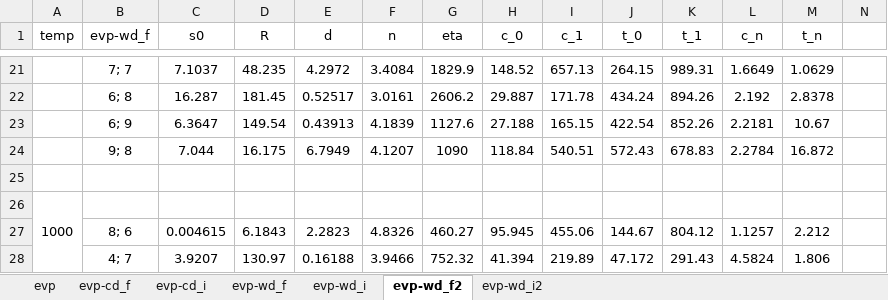
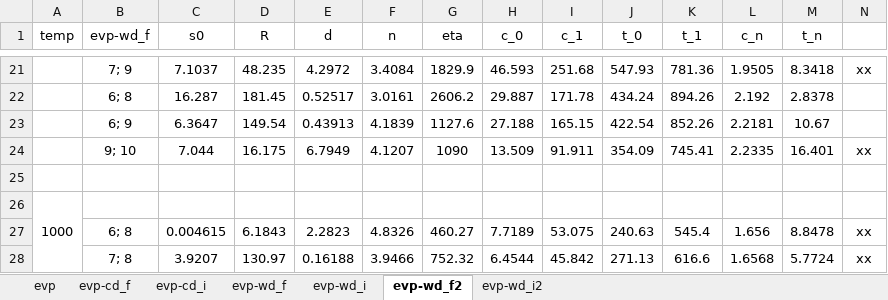
Before and after one commit to ACME-MG/moga_neml, an Excel workbook: scripts/__other__/__sem__.xlsx, sheet evp-wd_f2, drawn as a sheet; only a part is shown, gaps mark what is left out; values as stored, in another font and other column widths than the file's, no borders; the diff covers the shown part only; the diff names each change by its address in the sheet, - before the commit and + after, or states it on an @@ line.

```diff
--- a/scripts/__other__/__sem__.xlsx (sheet evp-wd_f2)
+++ b/scripts/__other__/__sem__.xlsx (sheet evp-wd_f2)
-B21 (evp-wd_f): 7; 7
+B21 (evp-wd_f): 7; 9
-H21 (c_0): 148.52
+H21 (c_0): 46.593
-I21 (c_1): 657.13
+I21 (c_1): 251.68
-J21 (t_0): 264.15
+J21 (t_0): 547.93
-K21 (t_1): 989.31
+K21 (t_1): 781.36
-L21 (c_n): 1.6649
+L21 (c_n): 1.9505
-M21 (t_n): 1.0629
+M21 (t_n): 8.3418
-N21: (empty)
+N21: xx
-B24 (evp-wd_f): 9; 8
+B24 (evp-wd_f): 9; 10
-H24 (c_0): 118.84
+H24 (c_0): 13.509
-I24 (c_1): 540.51
+I24 (c_1): 91.911
-J24 (t_0): 572.43
+J24 (t_0): 354.09
-K24 (t_1): 678.83
+K24 (t_1): 745.41
-L24 (c_n): 2.2784
+L24 (c_n): 2.2335
-M24 (t_n): 16.872
+M24 (t_n): 16.401
-N24: (empty)
+N24: xx
-B27 (evp-wd_f): 8; 6
+B27 (evp-wd_f): 6; 8
-H27 (c_0): 95.945
+H27 (c_0): 7.7189
-I27 (c_1): 455.06
+I27 (c_1): 53.075
-J27 (t_0): 144.67
+J27 (t_0): 240.63
-K27 (t_1): 804.12
+K27 (t_1): 545.4
-L27 (c_n): 1.1257
+L27 (c_n): 1.656
-M27 (t_n): 2.212
+M27 (t_n): 8.8478
-N27:N28: (empty)
+N27:N28: xx
-B28 (evp-wd_f): 4; 7
+B28 (evp-wd_f): 7; 8
-H28 (c_0): 41.394
+H28 (c_0): 6.4544
-I28 (c_1): 219.89
+I28 (c_1): 45.842
-J28 (t_0): 47.172
+J28 (t_0): 271.13
-K28 (t_1): 291.43
+K28 (t_1): 616.6
-L28 (c_n): 4.5824
+L28 (c_n): 1.6568
-M28 (t_n): 1.806
+M28 (t_n): 5.7724
```
Also changed, not shown: 119 edited cells elsewhere in this sheet, 25 other files.
